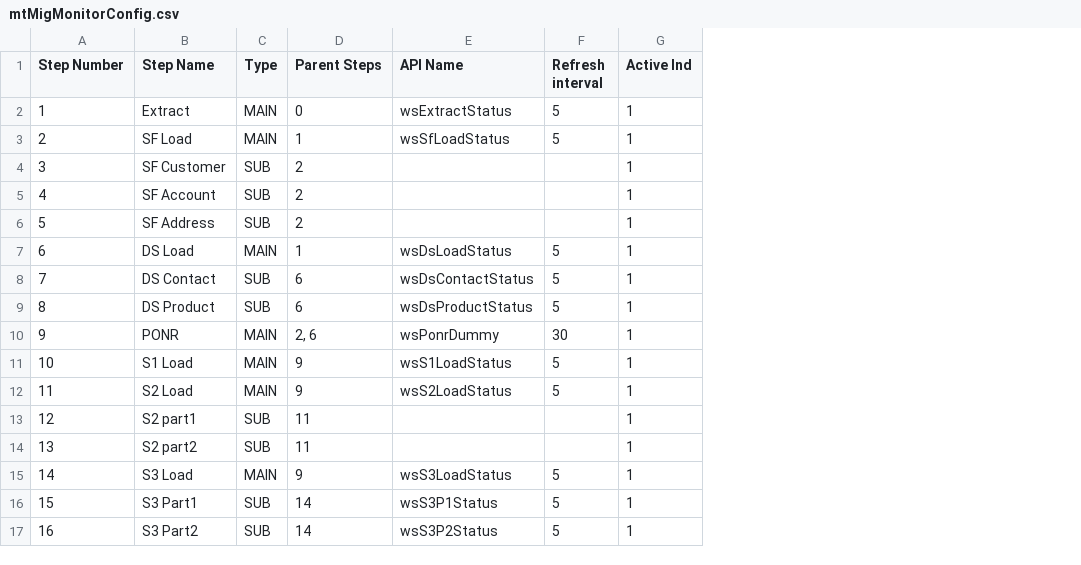
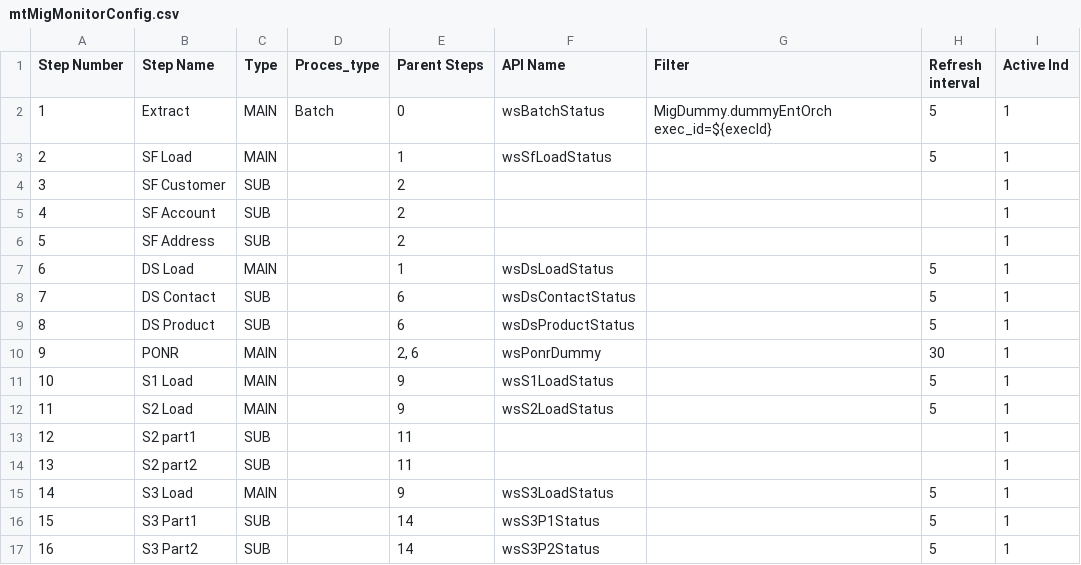
Before and after one commit to dotants/MigMonitor, a CSV file: Implementation/LogicalUnits/Monitor/Mtable/mtMigMonitorConfig.csv, drawn as a sheet; addresses are those after the commit; the diff names each change by its address in the sheet, - before the commit and + after, or states it on an @@ line.

Commit message:
add batch status

```diff
--- a/Implementation/LogicalUnits/Monitor/Mtable/mtMigMonitorConfig.csv
+++ b/Implementation/LogicalUnits/Monitor/Mtable/mtMigMonitorConfig.csv
+column D (Proces_type), row 2: Batch
+column G (Filter), row 2: MigDummy.dummyEntOrch exec_id=${execId}
-F2 (API Name): wsExtractStatus
+F2 (API Name): wsBatchStatus
```
Also changed, not shown: 4 other files.
